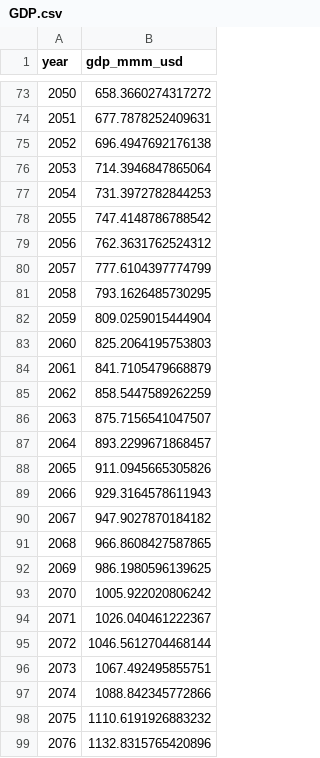
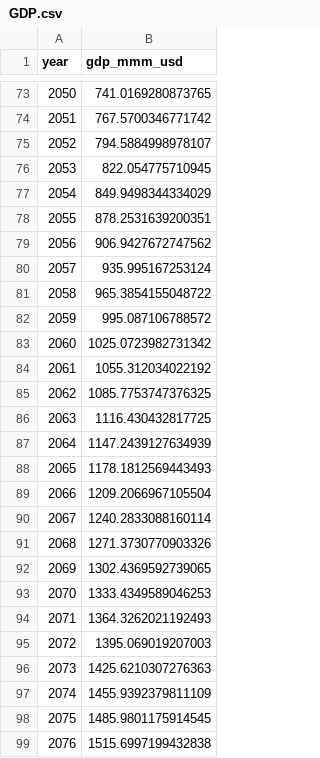
Before and after one commit to sisepuede-framework/ssp_uganda_data, a CSV file: data_processing/output_data/GDP.csv, drawn as a sheet; only a part is shown, gaps mark what is left out; the diff covers the shown part only.

```diff
--- a/data_processing/output_data/GDP.csv
+++ b/data_processing/output_data/GDP.csv
@@ -73,27 +73,27 @@ year,gdp_mmm_usd
-2050,658.3660274317272
-2051,677.7878252409631
-2052,696.4947692176138
-2053,714.3946847865064
-2054,731.3972782844253
-2055,747.4148786788542
-2056,762.3631762524312
-2057,777.6104397774799
-2058,793.1626485730295
-2059,809.0259015444904
-2060,825.2064195753803
-2061,841.7105479668879
-2062,858.5447589262259
-2063,875.7156541047507
-2064,893.2299671868457
-2065,911.0945665305826
-2066,929.3164578611943
-2067,947.9027870184182
-2068,966.8608427587865
-2069,986.1980596139625
-2070,1005.922020806242
-2071,1026.040461222367
-2072,1046.5612704468144
-2073,1067.492495855751
-2074,1088.842345772866
-2075,1110.6191926883232
-2076,1132.8315765420896
+2050,741.0169280873765
+2051,767.5700346771742
+2052,794.5884998978107
+2053,822.054775710945
+2054,849.9498344334029
+2055,878.2531639200351
+2056,906.9427672747562
+2057,935.995167253124
+2058,965.3854155048722
+2059,995.087106788572
+2060,1025.0723982731342
+2061,1055.312034022192
+2062,1085.7753747376325
+2063,1116.430432817725
+2064,1147.2439127634939
+2065,1178.1812569443493
+2066,1209.2066967105504
+2067,1240.2833088160114
+2068,1271.3730770903326
+2069,1302.4369592739065
+2070,1333.4349589046253
+2071,1364.3262021192493
+2072,1395.069019207003
+2073,1425.6210307276363
+2074,1455.9392379811109
+2075,1485.9801175914545
+2076,1515.6997199432838
```
Also changed, not shown: 51 edited cells elsewhere in this file, 1 other file.
